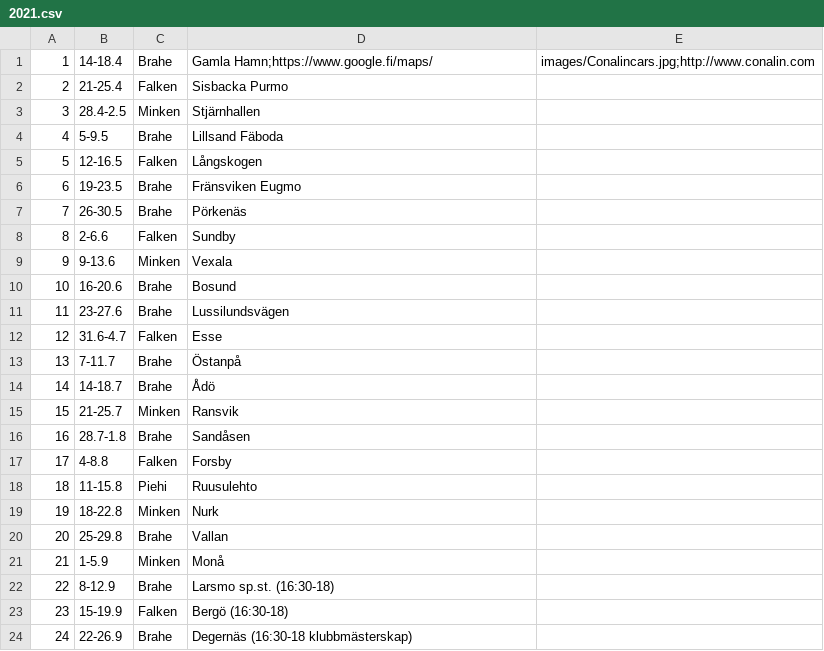
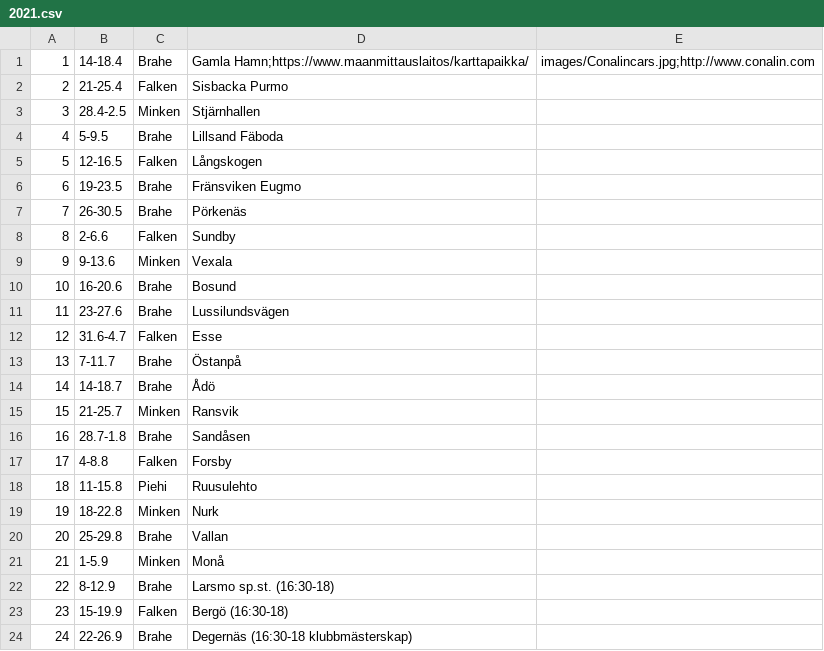
Before and after one commit to minkenol/website, a CSV file: program/2021.csv, drawn as a sheet.

Commit message:
Update 2021.csv

```diff
--- a/program/2021.csv
+++ b/program/2021.csv
@@ -1,2 +1,2 @@
- 1,  14-18.4,   Brahe, Gamla Hamn;https://www.google.fi/maps/,    images/Conalincars.jpg;http://www.conalin.com
+ 1,  14-18.4,   Brahe, Gamla Hamn;https://www.maanmittauslaitos/karttapaikka/,    images/Conalincars.jpg;http://www.conalin.com
  2,  21-25.4,   Falken, Sisbacka Purmo ,
```
